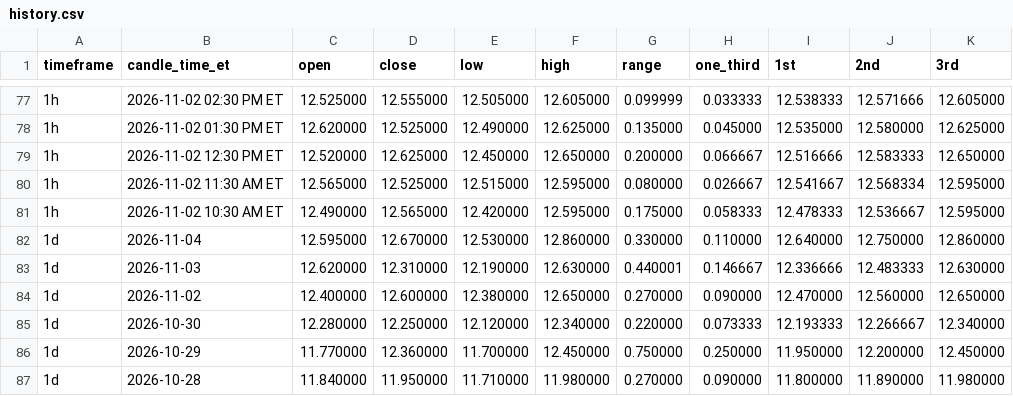
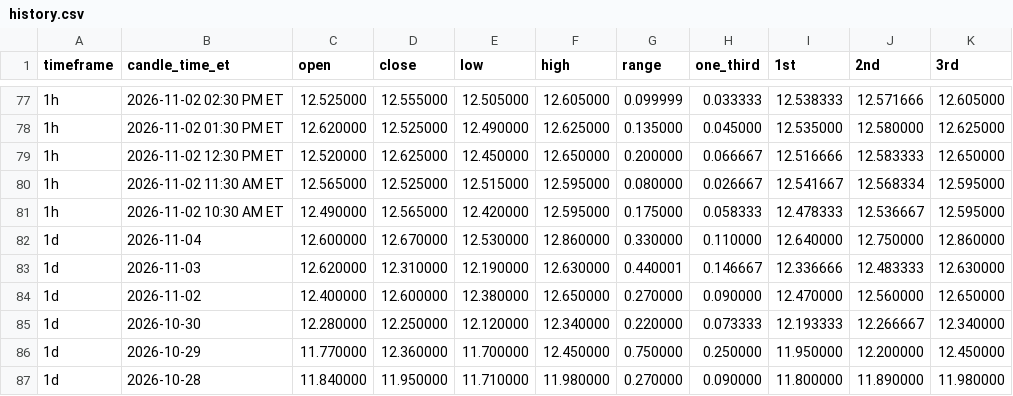
Before and after one commit to Einsteinmonkey/FordRuleofThirds, a CSV file: results/history.csv, drawn as a sheet; only a part is shown, gaps mark what is left out.

```diff
--- a/results/history.csv
+++ b/results/history.csv
@@ -81,3 +81,3 @@ timeframe,candle_time_et,open,close,low,high,range,one_third,1st,2nd,3rd
 1h,2026-11-02 10:30 AM ET,12.490000,12.565000,12.420000,12.595000,0.175000,0.058333,12.478333,12.536667,12.595000
-1d,2026-11-04,12.595000,12.670000,12.530000,12.860000,0.330000,0.110000,12.640000,12.750000,12.860000
+1d,2026-11-04,12.600000,12.670000,12.530000,12.860000,0.330000,0.110000,12.640000,12.750000,12.860000
 1d,2026-11-03,12.620000,12.310000,12.190000,12.630000,0.440001,0.146667,12.336666,12.483333,12.630000
```
Also changed, not shown: 2 other files.
